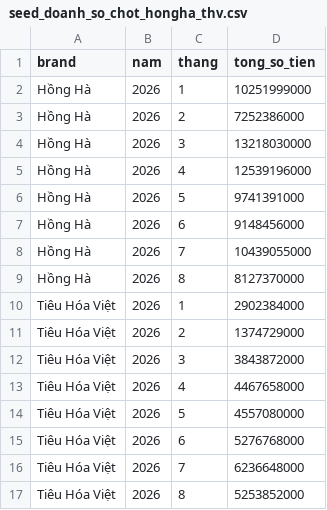
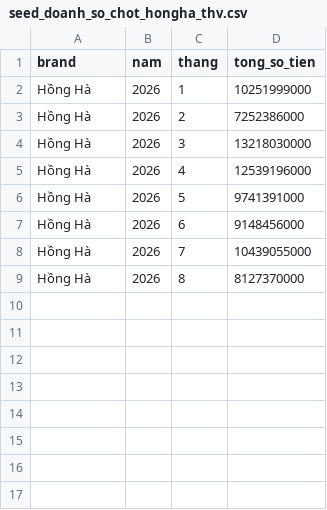
Before and after one commit to Danny2501-python/hci-data_serving, a CSV file: seeds/seed_doanh_so_chot_hongha_thv.csv, drawn as a sheet; the diff names each change by its address in the sheet, - before the commit and + after, or states it on an @@ line.

```diff
--- a/seeds/seed_doanh_so_chot_hongha_thv.csv
+++ b/seeds/seed_doanh_so_chot_hongha_thv.csv
-row 10: Tiêu Hóa Việt | 2026 | 1 | 2902384000
-row 11: Tiêu Hóa Việt | 2026 | 2 | 1374729000
-row 12: Tiêu Hóa Việt | 2026 | 3 | 3843872000
-row 13: Tiêu Hóa Việt | 2026 | 4 | 4467658000
-row 14: Tiêu Hóa Việt | 2026 | 5 | 4557080000
-row 15: Tiêu Hóa Việt | 2026 | 6 | 5276768000
-row 16: Tiêu Hóa Việt | 2026 | 7 | 6236648000
-row 17: Tiêu Hóa Việt | 2026 | 8 | 5253852000
```
Also changed, not shown: 1 other file.
